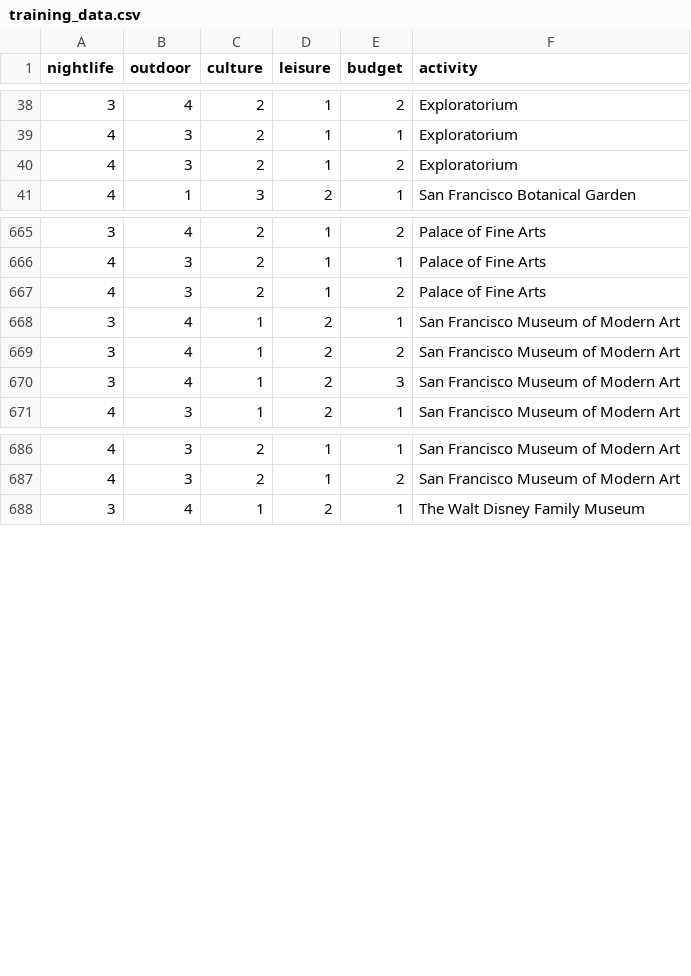
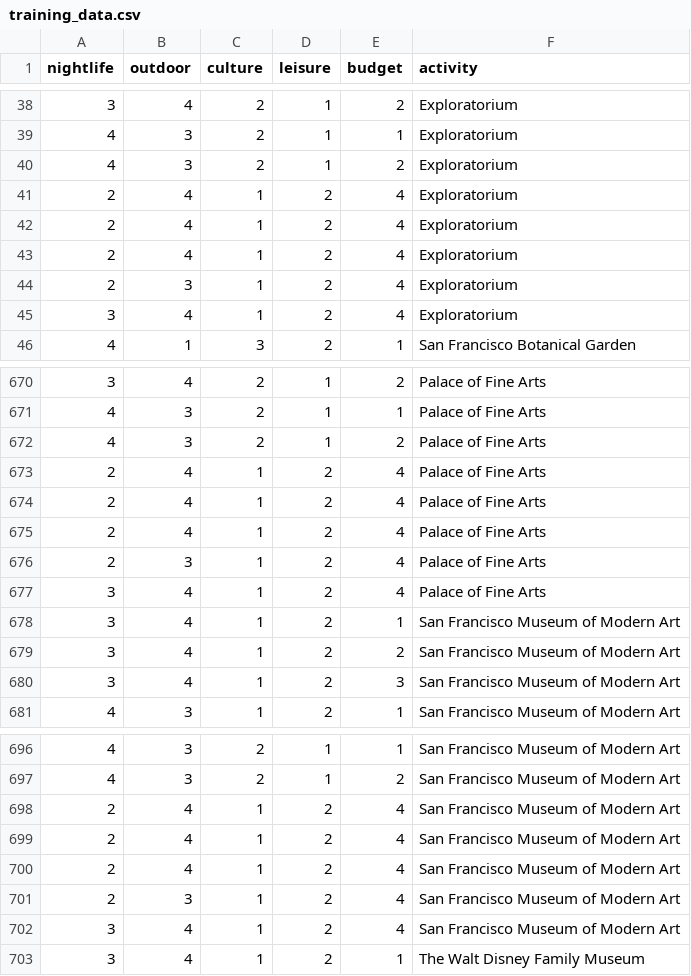
Before and after one commit to kevinyee1993/flex-project, a CSV file: training_data.csv, drawn as a sheet; only a part is shown, gaps mark what is left out.

```diff
--- a/training_data.csv
+++ b/training_data.csv
@@ -40,2 +40,7 @@ nightlife,outdoor,culture,leisure,budget,activity
 4,3,2,1,2,Exploratorium
+2,4,1,2,4,Exploratorium
+2,4,1,2,4,Exploratorium
+2,4,1,2,4,Exploratorium
+2,3,1,2,4,Exploratorium
+3,4,1,2,4,Exploratorium
 4,1,3,2,1,San Francisco Botanical Garden
@@ -667,2 +672,7 @@ nightlife,outdoor,culture,leisure,budget,activity
 4,3,2,1,2,Palace of Fine Arts
+2,4,1,2,4,Palace of Fine Arts
+2,4,1,2,4,Palace of Fine Arts
+2,4,1,2,4,Palace of Fine Arts
+2,3,1,2,4,Palace of Fine Arts
+3,4,1,2,4,Palace of Fine Arts
 3,4,1,2,1,San Francisco Museum of Modern Art
@@ -687,2 +697,7 @@ nightlife,outdoor,culture,leisure,budget,activity
 4,3,2,1,2,San Francisco Museum of Modern Art
+2,4,1,2,4,San Francisco Museum of Modern Art
+2,4,1,2,4,San Francisco Museum of Modern Art
+2,4,1,2,4,San Francisco Museum of Modern Art
+2,3,1,2,4,San Francisco Museum of Modern Art
+3,4,1,2,4,San Francisco Museum of Modern Art
 3,4,1,2,1,The Walt Disney Family Museum
```
Also changed, not shown: 1 other file.
